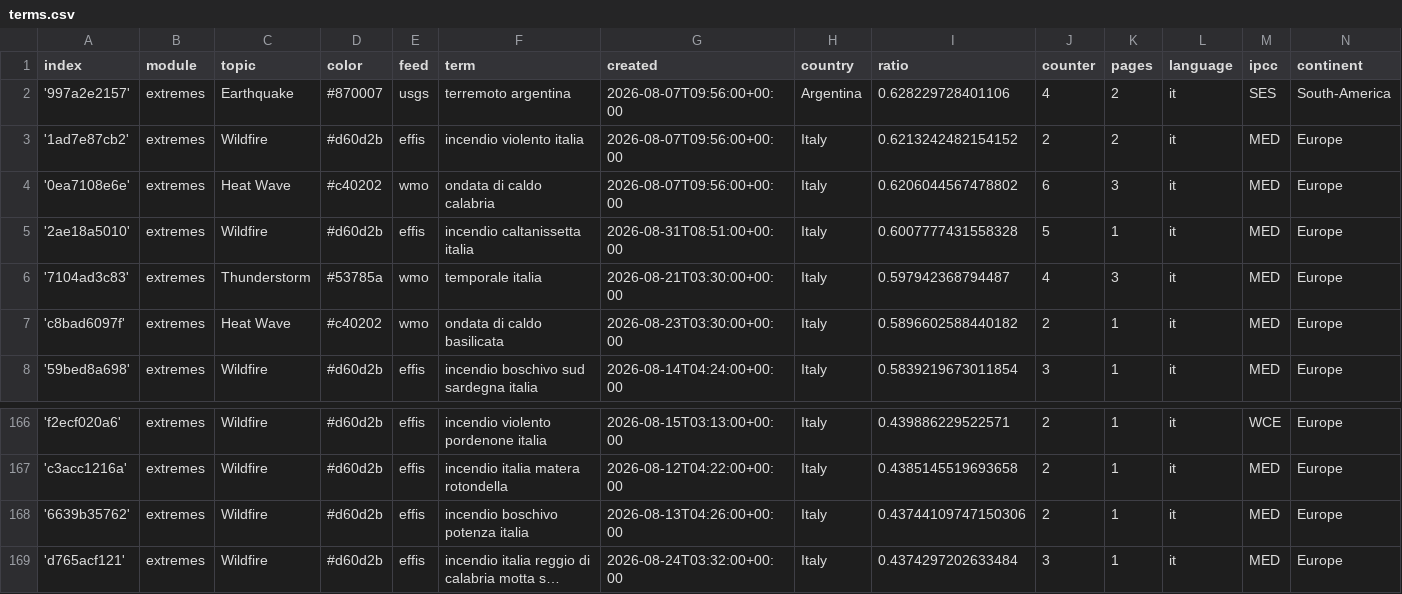
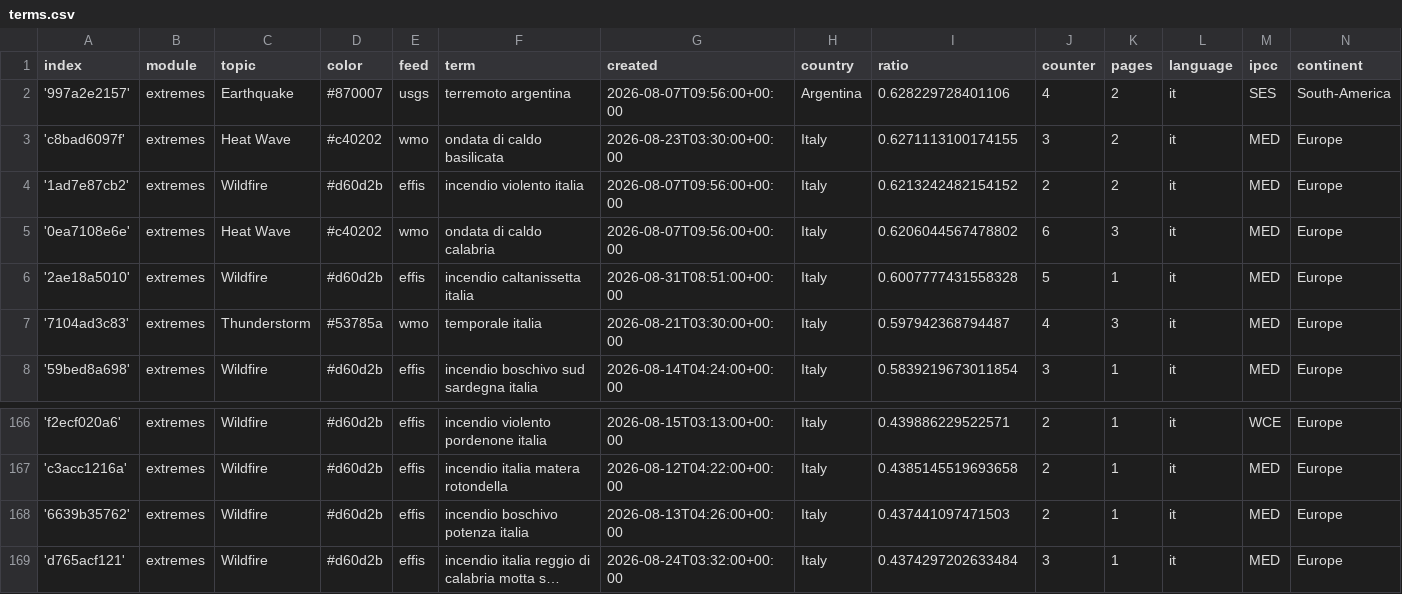
Before and after one commit to annajungfleischnews/italianExtremes, a CSV file: terms.csv, drawn as a sheet; only a part is shown, gaps mark what is left out; long unchanged cells end in …; removed rows and columns are numbered as before the commit, all else as after; the diff names each change by its address in the sheet, - before the commit and + after, or states it on an @@ line.

Commit message:
Commit from GitHub Actions (harvest:0.0)

```diff
--- a/terms.csv
+++ b/terms.csv
+row 3: 'c8bad6097f' | extremes | Heat Wave | #c40202 | wmo | ondata di caldo basilicata | 2026-08-23T03:30:00+00:00 | Italy | 0.6271113100174155 | 3 | 2 | it | MED | Europe
-row 7: 'c8bad6097f' | extremes | Heat Wave | #c40202 | wmo | ondata di caldo basilicata | 2026-08-23T03:30:00+00:00 | Italy | 0.5896602588440182 | 2 | 1 | it | MED | Europe
-I168 (ratio): 0.43744109747150306
+I168 (ratio): 0.437441097471503
```
